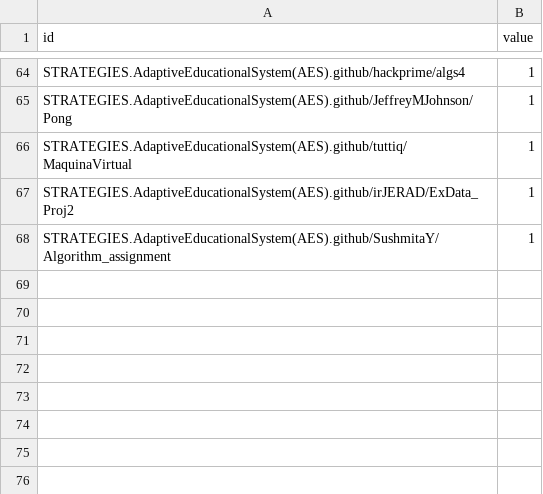
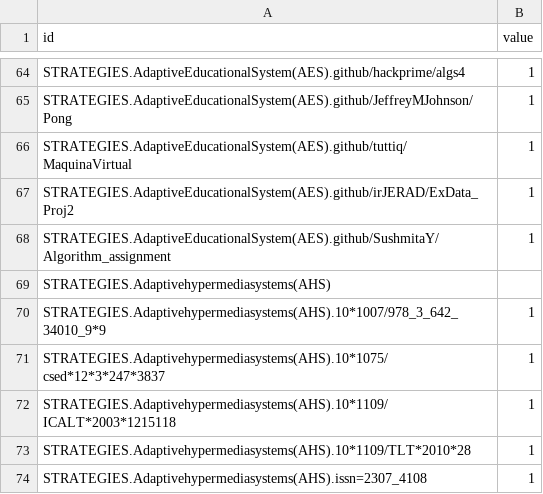
Before and after one commit to cgiohidalgo/state_of_the_art, a CSV file: estrategiasbien.csv, drawn as a sheet; only a part is shown, gaps mark what is left out.

```diff
--- a/estrategiasbien.csv
+++ b/estrategiasbien.csv
@@ -68 +68,7 @@ STRATEGIES.AdaptiveEducationalSystem(AES).github/irJERAD/ExData_Proj2,1
 STRATEGIES.AdaptiveEducationalSystem(AES).github/SushmitaY/Algorithm_assignment,1
+STRATEGIES.Adaptivehypermediasystems(AHS),
+STRATEGIES.Adaptivehypermediasystems(AHS).10*1007/978_3_642_34010_9*9,1
+STRATEGIES.Adaptivehypermediasystems(AHS).10*1075/csed*12*3*247*3837,1
+STRATEGIES.Adaptivehypermediasystems(AHS).10*1109/ICALT*2003*1215118,1
+STRATEGIES.Adaptivehypermediasystems(AHS).10*1109/TLT*2010*28,1
+STRATEGIES.Adaptivehypermediasystems(AHS).issn=2307_4108,1
```
Also changed, not shown: 1 other file.
